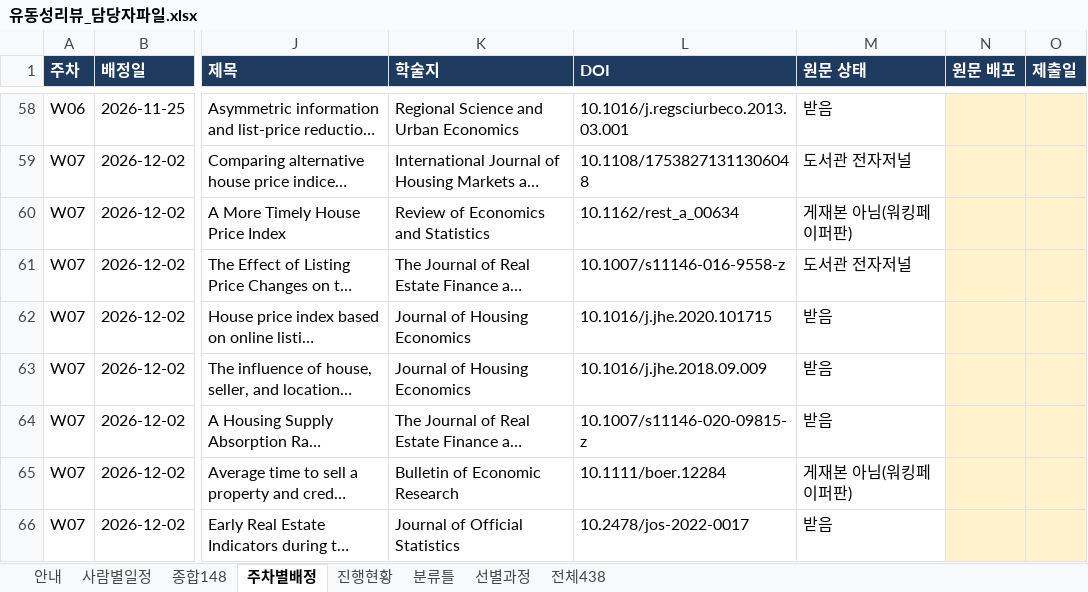
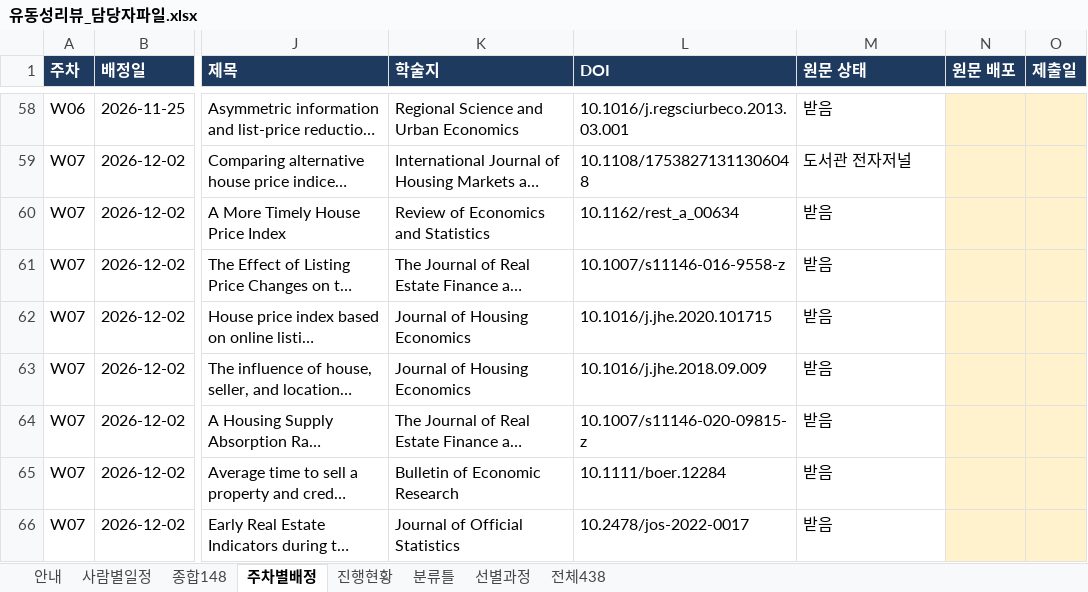
Before and after one commit to csbee89/literature-review, an Excel workbook: handover/유동성리뷰_담당자파일.xlsx, sheet 주차별배정, drawn as a sheet; only a part is shown, gaps mark what is left out; long unchanged cells end in …; values as stored, in another font and other column widths than the file's, no borders; charts and pictures not drawn; the diff covers the shown part only; the diff names each change by its address in the sheet, - before the commit and + after, or states it on an @@ line.

```diff
--- a/handover/유동성리뷰_담당자파일.xlsx (sheet 주차별배정)
+++ b/handover/유동성리뷰_담당자파일.xlsx (sheet 주차별배정)
-M60 (원문 상태): 게재본 아님(워킹페이퍼판)
+M60 (원문 상태): 받음
-M61 (원문 상태): 도서관 전자저널
+M61 (원문 상태): 받음
-M65 (원문 상태): 게재본 아님(워킹페이퍼판)
+M65 (원문 상태): 받음
```
Also changed, not shown: 11 edited cells elsewhere in this sheet, sheet 종합148, 5 other files.
